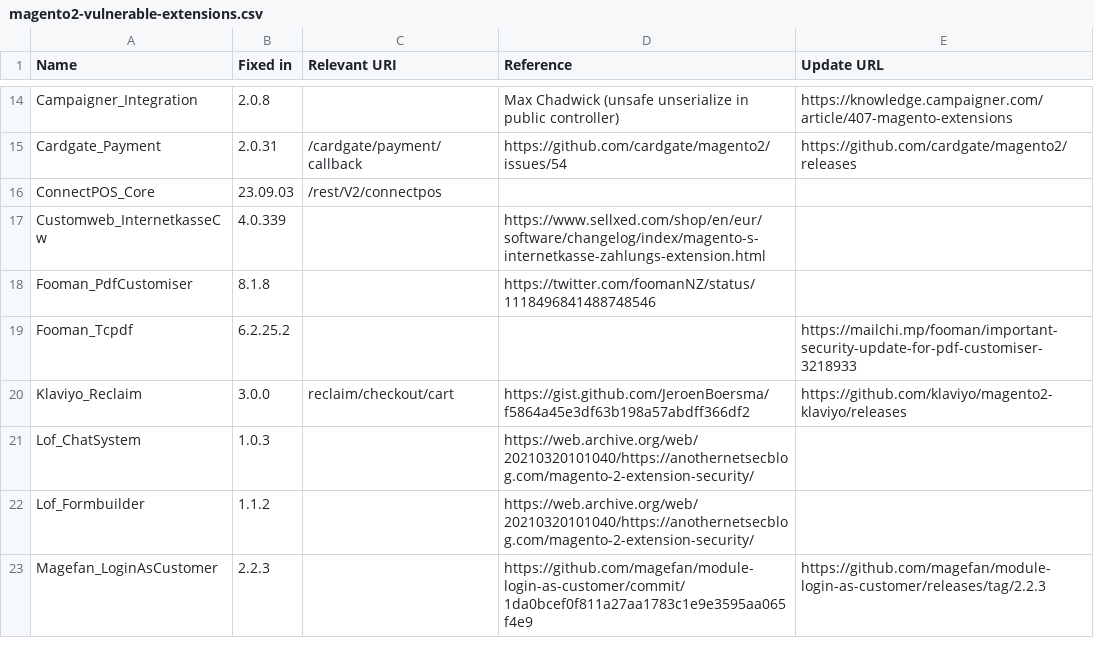
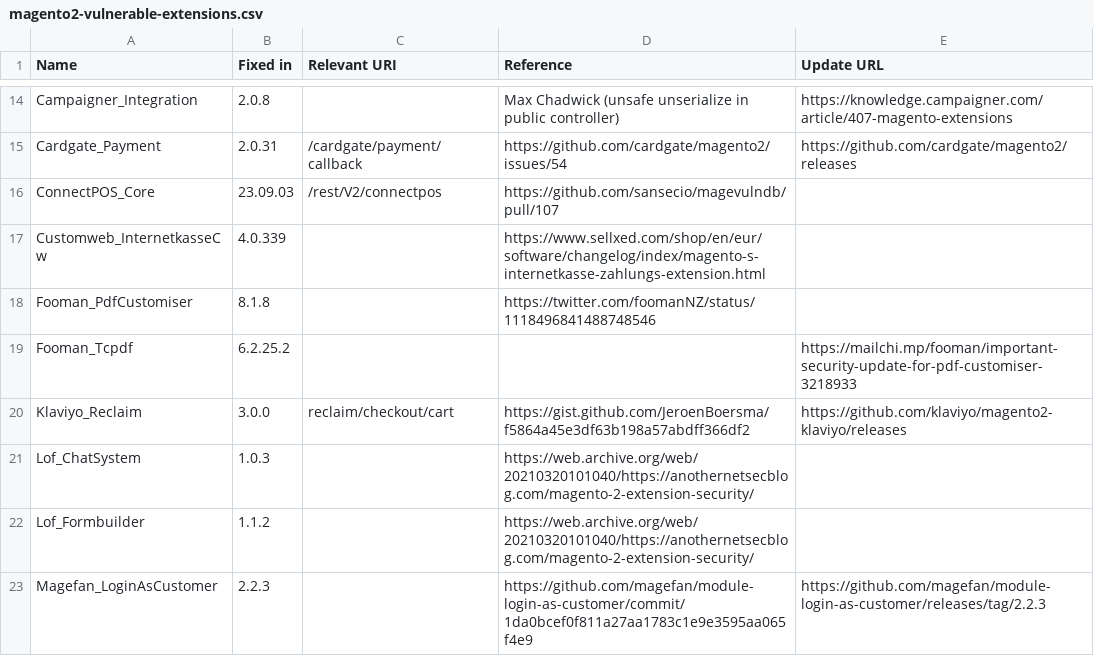
Before and after one commit to sansecio/magevulndb, a CSV file: magento2-vulnerable-extensions.csv, drawn as a sheet; only a part is shown, gaps mark what is left out.

Commit message:
Added ConnectPOS reference URL

```diff
--- a/magento2-vulnerable-extensions.csv
+++ b/magento2-vulnerable-extensions.csv
@@ -15,3 +15,3 @@ Campaigner_Integration,2.0.8,,Max Chadwick (unsafe unserialize in public control
 Cardgate_Payment,2.0.31,/cardgate/payment/callback,https://github.com/cardgate/magento2/issues/54,https://github.com/cardgate/magento2/releases
-ConnectPOS_Core,23.09.03,/rest/V2/connectpos,,
+ConnectPOS_Core,23.09.03,/rest/V2/connectpos,https://github.com/sansecio/magevulndb/pull/107,
 Customweb_InternetkasseCw,4.0.339,,https://www.sellxed.com/shop/en/eur/software/changelog/index/magento-s-internetkasse-zahlungs-extension.html,
```
